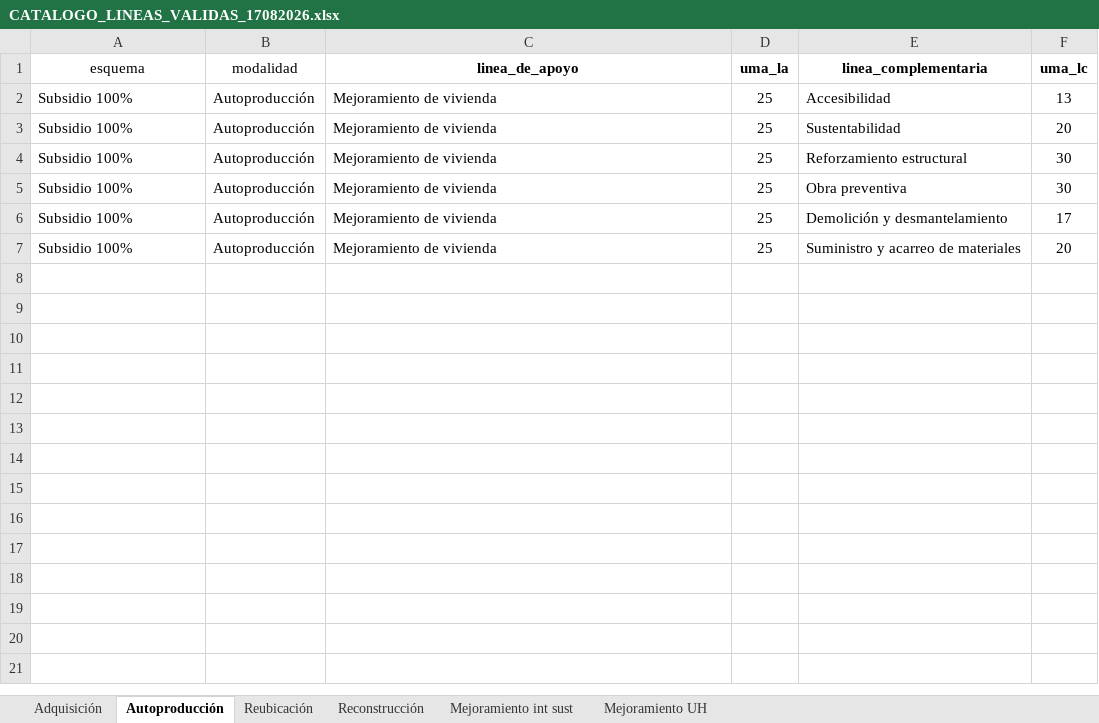
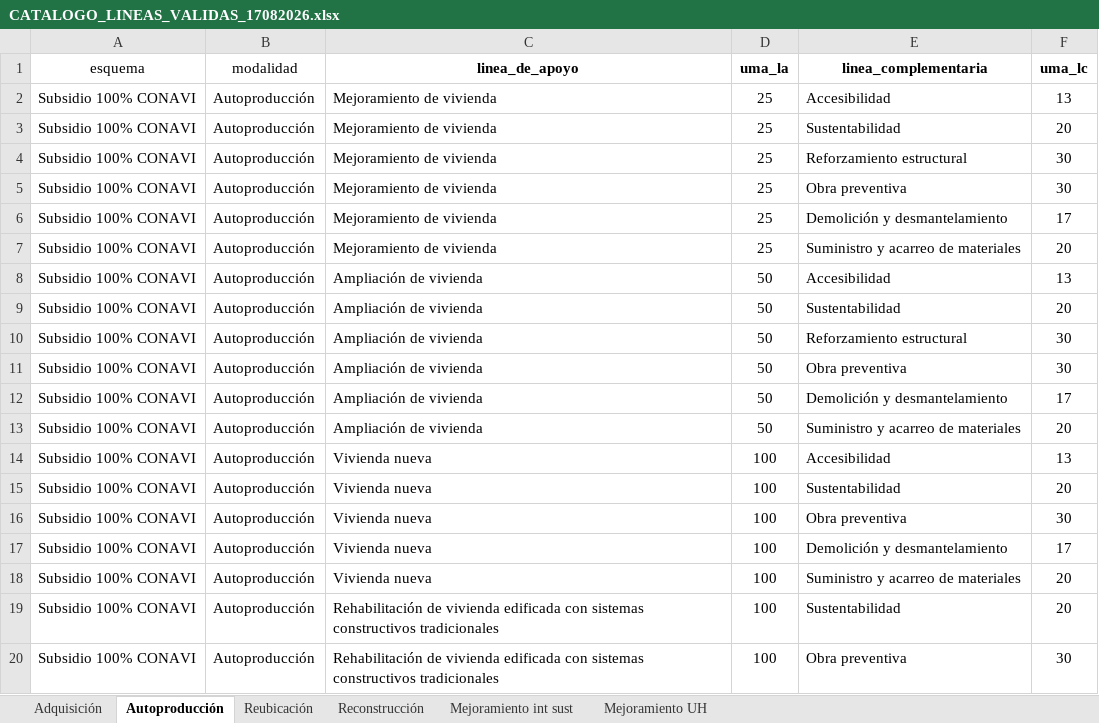
Before and after one commit to leangel01/validadores_CONAVI, an Excel workbook: catalogos/CATALOGO_LINEAS_VALIDAS_17082026.xlsx, sheet Autoproducción, drawn as a sheet; only a part is shown; values as stored, in another font and other column widths than the file's, no borders; table styles not drawn; the diff covers the shown part only; the diff names each change by its address in the sheet, - before the commit and + after, or states it on an @@ line.

```diff
--- a/catalogos/CATALOGO_LINEAS_VALIDAS_17082026.xlsx (sheet Autoproducción)
+++ b/catalogos/CATALOGO_LINEAS_VALIDAS_17082026.xlsx (sheet Autoproducción)
-A2:A7 (esquema): Subsidio 100%
+A2:A7 (esquema): Subsidio 100% CONAVI
+row 8: Subsidio 100% CONAVI | Autoproducción | Ampliación de vivienda | 50 | Accesibilidad | 13
+row 9: Subsidio 100% CONAVI | Autoproducción | Ampliación de vivienda | 50 | Sustentabilidad | 20
+row 10: Subsidio 100% CONAVI | Autoproducción | Ampliación de vivienda | 50 | Reforzamiento estructural | 30
+row 11: Subsidio 100% CONAVI | Autoproducción | Ampliación de vivienda | 50 | Obra preventiva | 30
+row 12: Subsidio 100% CONAVI | Autoproducción | Ampliación de vivienda | 50 | Demolición y desmantelamiento | 17
+row 13: Subsidio 100% CONAVI | Autoproducción | Ampliación de vivienda | 50 | Suministro y acarreo de materiales | 20
+row 14: Subsidio 100% CONAVI | Autoproducción | Vivienda nueva | 100 | Accesibilidad | 13
+row 15: Subsidio 100% CONAVI | Autoproducción | Vivienda nueva | 100 | Sustentabilidad | 20
+row 16: Subsidio 100% CONAVI | Autoproducción | Vivienda nueva | 100 | Obra preventiva | 30
+row 17: Subsidio 100% CONAVI | Autoproducción | Vivienda nueva | 100 | Demolición y desmantelamiento | 17
+row 18: Subsidio 100% CONAVI | Autoproducción | Vivienda nueva | 100 | Suministro y acarreo de materiales | 20
+row 19: Subsidio 100% CONAVI | Autoproducción | Rehabilitación de vivienda edificada con sistemas constructivos tradicionales | 100 | Sustentabilidad | 20
+row 20: Subsidio 100% CONAVI | Autoproducción | Rehabilitación de vivienda edificada con sistemas constructivos tradicionales | 100 | Obra preventiva | 30
```
Also changed, not shown: 2 added rows and 42 hidden or unhidden rows elsewhere in this sheet, sheet Reubicación, sheet Reconstrucción, sheet Adquisición, sheet Mejoramiento UH, hidden cells, 8 other files.
